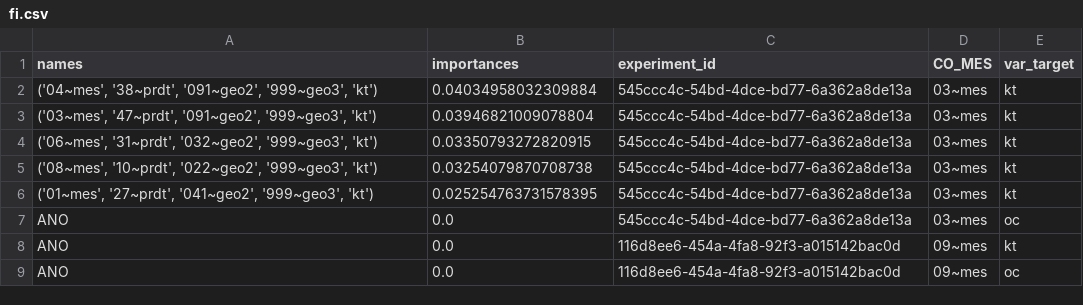
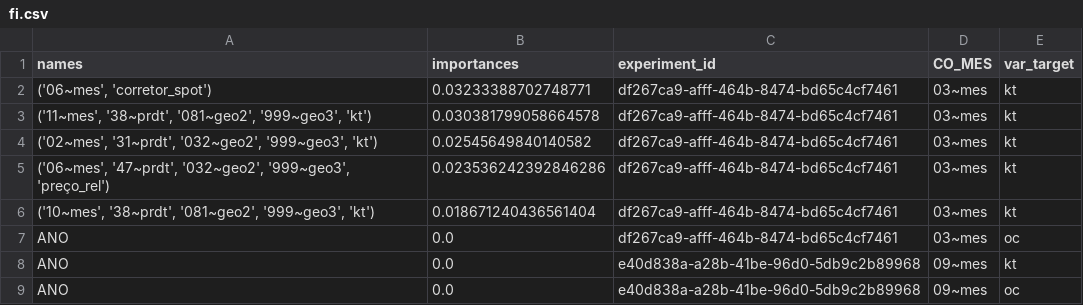
Before and after one commit to QuantImportBrazil/cplx_port_pr_paises_fora_do_golfo_persico_graos_ficut3_feateng1_fi_cut_reduc0.001_fev_26, a CSV file: fi.csv, drawn as a sheet.

```diff
--- a/fi.csv
+++ b/fi.csv
@@ -1,9 +1,9 @@
 names,importances,experiment_id,CO_MES,var_target
-"('04~mes', '38~prdt', '091~geo2', '999~geo3', 'kt')",0.04034958032309884,545ccc4c-54bd-4dce-bd77-6a362a8de13a,03~mes,kt
-"('03~mes', '47~prdt', '091~geo2', '999~geo3', 'kt')",0.03946821009078804,545ccc4c-54bd-4dce-bd77-6a362a8de13a,03~mes,kt
-"('06~mes', '31~prdt', '032~geo2', '999~geo3', 'kt')",0.03350793272820915,545ccc4c-54bd-4dce-bd77-6a362a8de13a,03~mes,kt
-"('08~mes', '10~prdt', '022~geo2', '999~geo3', 'kt')",0.03254079870708738,545ccc4c-54bd-4dce-bd77-6a362a8de13a,03~mes,kt
-"('01~mes', '27~prdt', '041~geo2', '999~geo3', 'kt')",0.025254763731578395,545ccc4c-54bd-4dce-bd77-6a362a8de13a,03~mes,kt
-ANO,0.0,545ccc4c-54bd-4dce-bd77-6a362a8de13a,03~mes,oc
-ANO,0.0,116d8ee6-454a-4fa8-92f3-a015142bac0d,09~mes,kt
-ANO,0.0,116d8ee6-454a-4fa8-92f3-a015142bac0d,09~mes,oc
+"('06~mes', 'corretor_spot')",0.03233388702748771,df267ca9-afff-464b-8474-bd65c4cf7461,03~mes,kt
+"('11~mes', '38~prdt', '081~geo2', '999~geo3', 'kt')",0.030381799058664578,df267ca9-afff-464b-8474-bd65c4cf7461,03~mes,kt
+"('02~mes', '31~prdt', '032~geo2', '999~geo3', 'kt')",0.02545649840140582,df267ca9-afff-464b-8474-bd65c4cf7461,03~mes,kt
+"('06~mes', '47~prdt', '032~geo2', '999~geo3', 'preço_rel')",0.023536242392846286,df267ca9-afff-464b-8474-bd65c4cf7461,03~mes,kt
+"('10~mes', '38~prdt', '081~geo2', '999~geo3', 'kt')",0.018671240436561404,df267ca9-afff-464b-8474-bd65c4cf7461,03~mes,kt
+ANO,0.0,df267ca9-afff-464b-8474-bd65c4cf7461,03~mes,oc
+ANO,0.0,e40d838a-a28b-41be-96d0-5db9c2b89968,09~mes,kt
+ANO,0.0,e40d838a-a28b-41be-96d0-5db9c2b89968,09~mes,oc
```
Also changed, not shown: df_experimentos.csv, results.csv, 5 other files.
